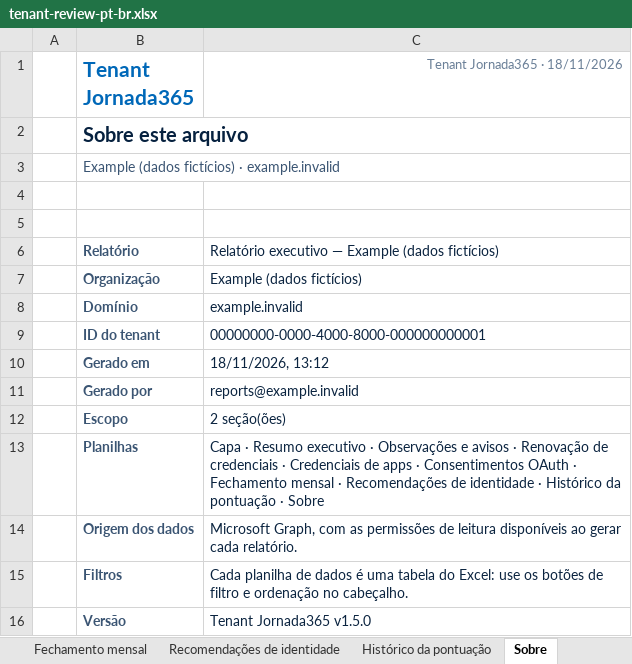
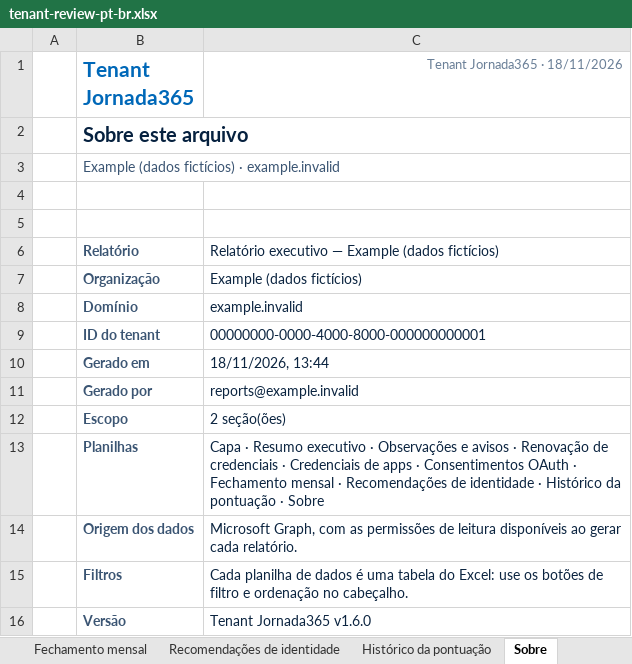
Before and after one commit to sesantanajr/jornada365-tenant-reports, an Excel workbook: docs/examples/tenant-review-pt-br.xlsx, sheet Sobre, drawn as a sheet; values as stored, in another font and other column widths than the file's, no borders; the diff names each change by its address in the sheet, - before the commit and + after, or states it on an @@ line.

Commit message:
Release Tenant Reports 1.6.0 with executive monitoring, tenant branding and monthly Identity Score history

```diff
--- a/docs/examples/tenant-review-pt-br.xlsx (sheet Sobre)
+++ b/docs/examples/tenant-review-pt-br.xlsx (sheet Sobre)
-C10 (Tenant Jornada365 · 18/11/2026): 18/11/2026, 13:12
+C10 (Tenant Jornada365 · 18/11/2026): 18/11/2026, 13:44
-C16 (Tenant Jornada365 · 18/11/2026): Tenant Jornada365 v1.5.0
+C16 (Tenant Jornada365 · 18/11/2026): Tenant Jornada365 v1.6.0
```
Also changed, not shown: sheet Credenciais de apps, sheet Renovação de credenciais, sheet Observações e avisos, sheet Recomendações de identidade, sheet Consentimentos OAuth, sheet Histórico da pontuação, 2 more sheets, charts or pictures, docs/examples/tenant-review-en.xlsx, 27 other files.
